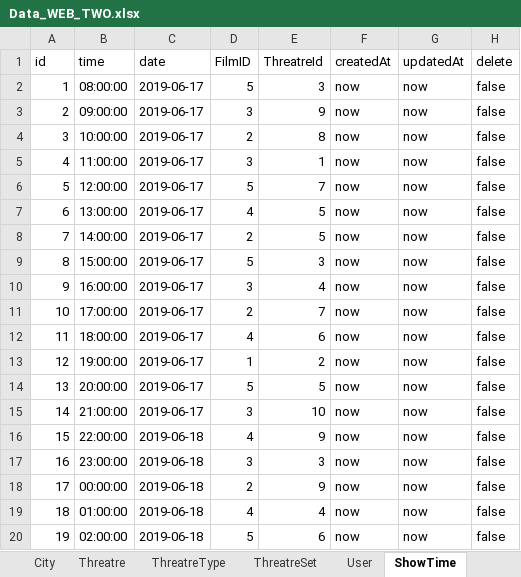
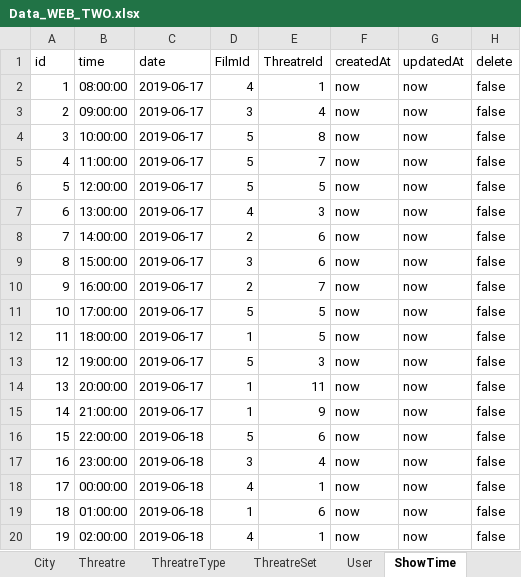
Before and after one commit to zt-hky/webtwodev, an Excel workbook: seeders/Data_WEB_TWO.xlsx, sheet ShowTime, drawn as a sheet; only a part is shown; values as stored, in another font and other column widths than the file's, no borders; charts and pictures not drawn; the diff covers the shown part only; the diff names each change by its address in the sheet, - before the commit and + after, or states it on an @@ line.

Commit message:
Seeder Data

```diff
--- a/seeders/Data_WEB_TWO.xlsx (sheet ShowTime)
+++ b/seeders/Data_WEB_TWO.xlsx (sheet ShowTime)
-D1: FilmID
+D1: FilmId
-D2 (FilmId): 5
+D2 (FilmId): 4
-E2 (ThreatreId): 3
+E2 (ThreatreId): 1
-E3 (ThreatreId): 9
+E3 (ThreatreId): 4
-D4 (FilmId): 2
+D4 (FilmId): 5
-D5 (FilmId): 3
+D5 (FilmId): 5
-E5 (ThreatreId): 1
+E5 (ThreatreId): 7
-E6 (ThreatreId): 7
+E6 (ThreatreId): 5
-E7 (ThreatreId): 5
+E7 (ThreatreId): 3
-E8 (ThreatreId): 5
+E8 (ThreatreId): 6
-D9 (FilmId): 5
+D9 (FilmId): 3
-E9 (ThreatreId): 3
+E9 (ThreatreId): 6
-D10 (FilmId): 3
+D10 (FilmId): 2
-E10 (ThreatreId): 4
+E10 (ThreatreId): 7
-D11 (FilmId): 2
+D11 (FilmId): 5
-E11 (ThreatreId): 7
+E11 (ThreatreId): 5
-D12 (FilmId): 4
+D12 (FilmId): 1
-E12 (ThreatreId): 6
+E12 (ThreatreId): 5
-D13 (FilmId): 1
+D13 (FilmId): 5
-E13 (ThreatreId): 2
+E13 (ThreatreId): 3
-D14 (FilmId): 5
+D14 (FilmId): 1
-E14 (ThreatreId): 5
+E14 (ThreatreId): 11
-D15 (FilmId): 3
+D15 (FilmId): 1
-E15 (ThreatreId): 10
+E15 (ThreatreId): 9
-D16 (FilmId): 4
+D16 (FilmId): 5
-E16 (ThreatreId): 9
+E16 (ThreatreId): 6
-E17 (ThreatreId): 3
+E17 (ThreatreId): 4
-D18 (FilmId): 2
+D18 (FilmId): 4
-E18 (ThreatreId): 9
+E18 (ThreatreId): 1
-D19 (FilmId): 4
+D19 (FilmId): 1
-E19 (ThreatreId): 4
+E19 (ThreatreId): 6
-D20 (FilmId): 5
+D20 (FilmId): 4
-E20 (ThreatreId): 6
+E20 (ThreatreId): 1
```
Also changed, not shown: 38 edited cells elsewhere in this sheet, sheet Ticket, charts or pictures, 4 other files.
